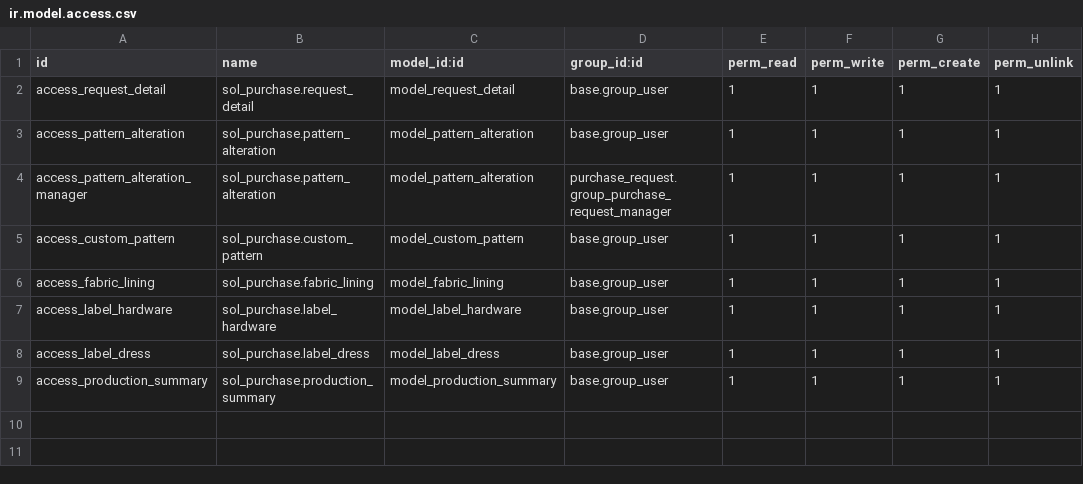
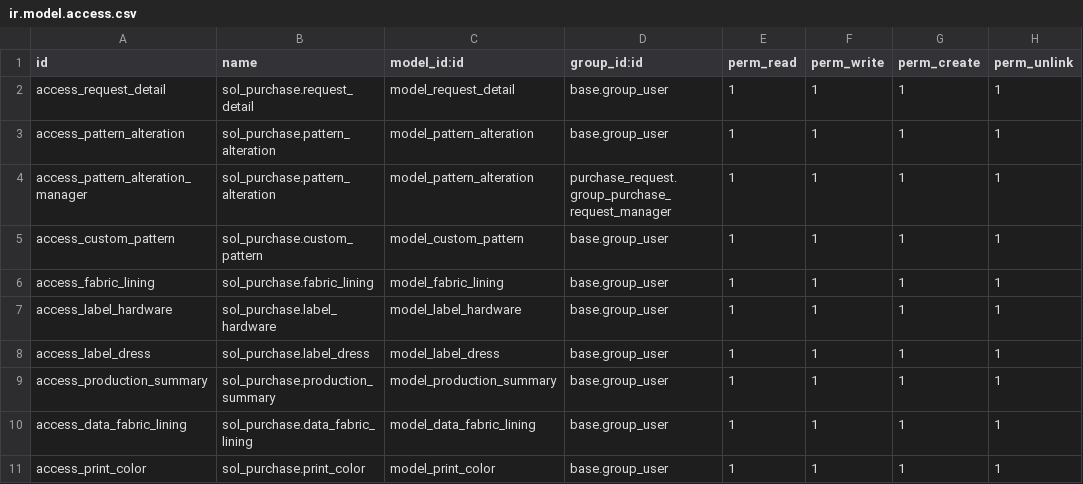
Before and after one commit to SOLINDA-CLOUD/BB_TB_DEV2, a CSV file: sol_purchase/security/ir.model.access.csv, drawn as a sheet; the diff names each change by its address in the sheet, - before the commit and + after, or states it on an @@ line.

```diff
--- a/sol_purchase/security/ir.model.access.csv
+++ b/sol_purchase/security/ir.model.access.csv
+row 10: access_data_fabric_lining | sol_purchase.data_fabric_lining | model_data_fabric_lining | base.group_user | 1 | 1 | 1 | 1
+row 11: access_print_color | sol_purchase.print_color | model_print_color | base.group_user | 1 | 1 | 1 | 1
```
Also changed, not shown: 5 other files.
